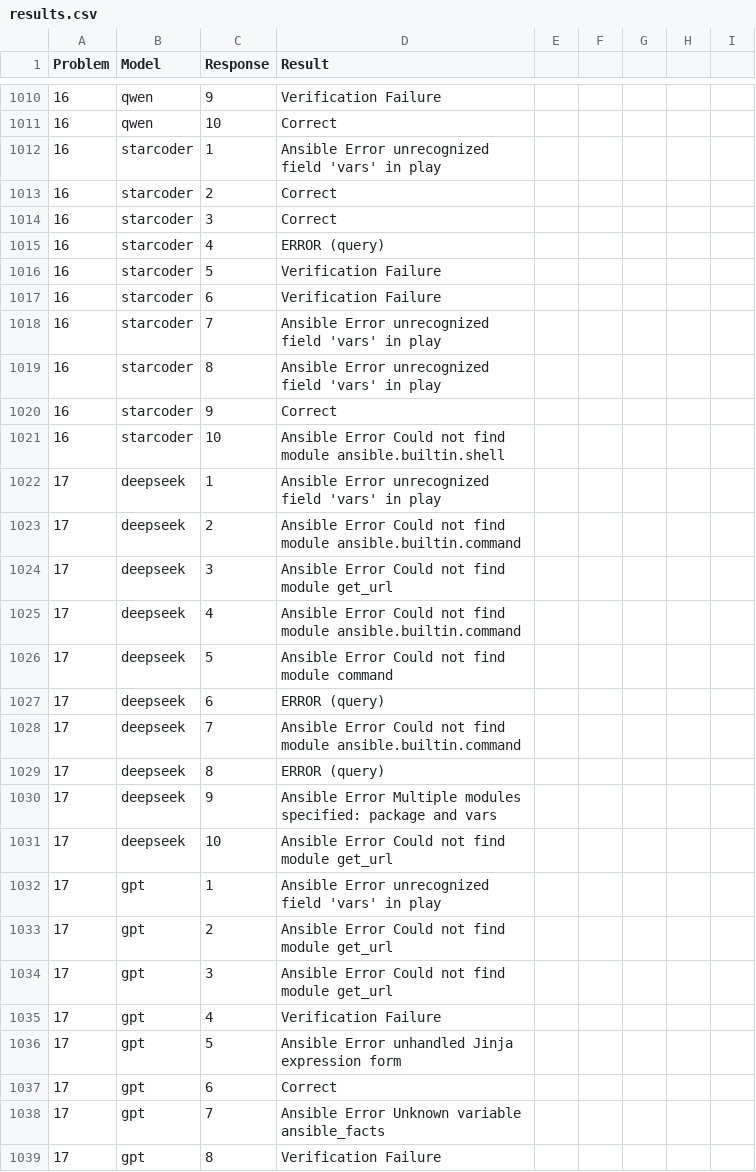
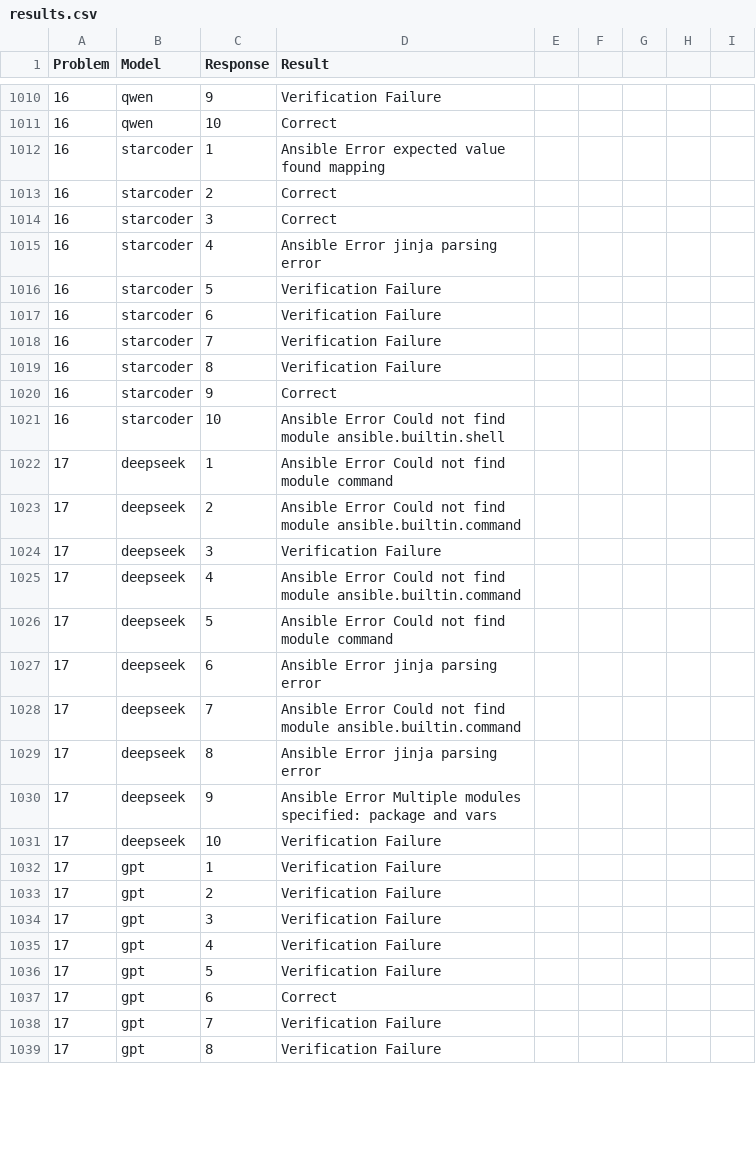
Before and after one commit to counc009/state_based, a CSV file: results.csv, drawn as a sheet; only a part is shown, gaps mark what is left out; the diff covers the shown part only.

```diff
--- a/results.csv
+++ b/results.csv
@@ -1011,29 +1011,29 @@ Problem,Model,Response,Result
 16,qwen,10,Correct
-16,starcoder,1,Ansible Error unrecognized field 'vars' in play
+16,starcoder,1,Ansible Error expected value found mapping
 16,starcoder,2,Correct
 16,starcoder,3,Correct
-16,starcoder,4,ERROR (query)
+16,starcoder,4,Ansible Error jinja parsing error
 16,starcoder,5,Verification Failure
 16,starcoder,6,Verification Failure
-16,starcoder,7,Ansible Error unrecognized field 'vars' in play
-16,starcoder,8,Ansible Error unrecognized field 'vars' in play
+16,starcoder,7,Verification Failure
+16,starcoder,8,Verification Failure
 16,starcoder,9,Correct
 16,starcoder,10,Ansible Error Could not find module ansible.builtin.shell
-17,deepseek,1,Ansible Error unrecognized field 'vars' in play
+17,deepseek,1,Ansible Error Could not find module command
 17,deepseek,2,Ansible Error Could not find module ansible.builtin.command
-17,deepseek,3,Ansible Error Could not find module get_url
+17,deepseek,3,Verification Failure
 17,deepseek,4,Ansible Error Could not find module ansible.builtin.command
 17,deepseek,5,Ansible Error Could not find module command
-17,deepseek,6,ERROR (query)
+17,deepseek,6,Ansible Error jinja parsing error
 17,deepseek,7,Ansible Error Could not find module ansible.builtin.command
-17,deepseek,8,ERROR (query)
+17,deepseek,8,Ansible Error jinja parsing error
 17,deepseek,9,Ansible Error Multiple modules specified: package and vars
-17,deepseek,10,Ansible Error Could not find module get_url
-17,gpt,1,Ansible Error unrecognized field 'vars' in play
-17,gpt,2,Ansible Error Could not find module get_url
-17,gpt,3,Ansible Error Could not find module get_url
+17,deepseek,10,Verification Failure
+17,gpt,1,Verification Failure
+17,gpt,2,Verification Failure
+17,gpt,3,Verification Failure
 17,gpt,4,Verification Failure
-17,gpt,5,Ansible Error unhandled Jinja expression form
+17,gpt,5,Verification Failure
 17,gpt,6,Correct
-17,gpt,7,Ansible Error Unknown variable ansible_facts
+17,gpt,7,Verification Failure
 17,gpt,8,Verification Failure
```
Also changed, not shown: 154 edited cells elsewhere in this file, 14 other files.
